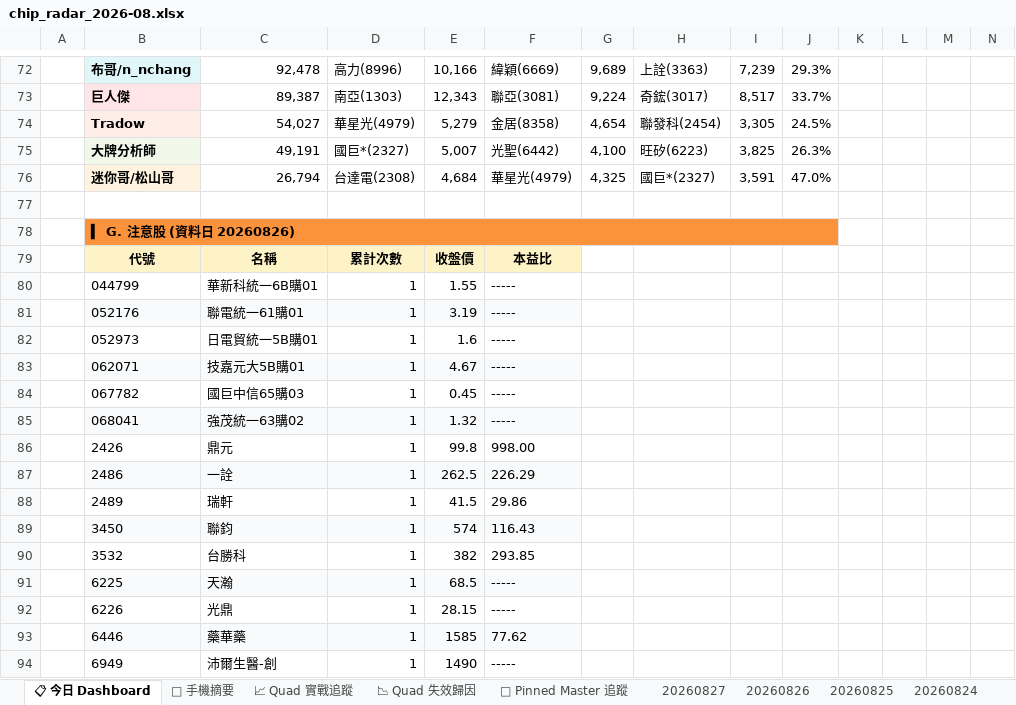
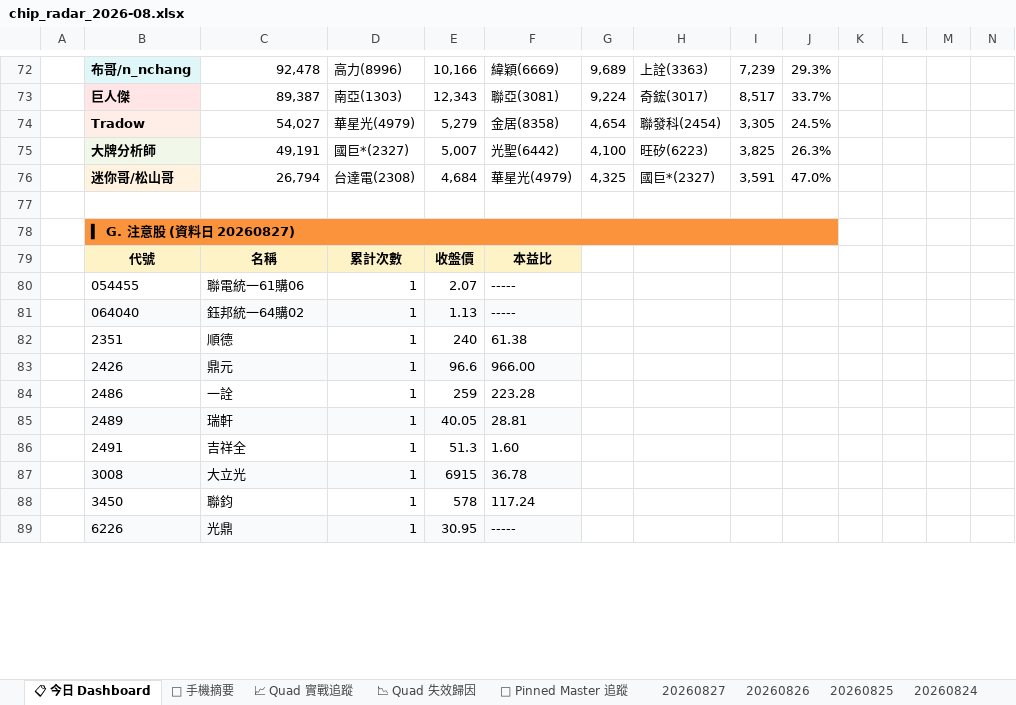
Before and after one commit to DRwillychiu/CHIP_RADAR_TW, an Excel workbook: data/reports/chip_radar_2026-08.xlsx, sheet 📋 今日 Dashboard, drawn as a sheet; only a part is shown, gaps mark what is left out; values as stored, in another font and other column widths than the file's, no borders; conditional formats and table styles not drawn; removed rows and columns are numbered as before the commit, all else as after; the diff covers the shown part only; the diff names each change by its address in the sheet, - before the commit and + after, or states it on an @@ line.

```diff
--- a/data/reports/chip_radar_2026-08.xlsx (sheet 📋 今日 Dashboard)
+++ b/data/reports/chip_radar_2026-08.xlsx (sheet 📋 今日 Dashboard)
-B78: ▍ G. 注意股 (資料日 20260826)
+B78: ▍ G. 注意股 (資料日 20260827)
-row 80:  | 044799 | 華新科統一6B購01 | 1 | 1.55 | -----
-B80: 052176
+B80: 054455
-B80:F80 fill: #F9FAFB
+B80:F80 fill: none
-C80: 聯電統一61購01
+C80: 聯電統一61購06
-E80: 3.19
+E80: 2.07
-row 82:  | 052973 | 日電貿統一5B購01 | 1 | 1.6 | -----
-row 83:  | 062071 | 技嘉元大5B購01 | 1 | 4.67 | -----
-row 84:  | 067782 | 國巨中信65購03 | 1 | 0.45 | -----
-row 85:  | 068041 | 強茂統一63購02 | 1 | 1.32 | -----
+row 81:  | 064040 | 鈺邦統一64購02 | 1 | 1.13 | -----
+row 82:  | 2351 | 順德 | 1 | 240 | 61.38
-B83:F83 fill: none
+B83:F83 fill: #F9FAFB
-E83: 99.8
+E83: 96.6
-F83: 998.00
+F83: 966.00
-B84:F84 fill: #F9FAFB
+B84:F84 fill: none
-E84: 262.5
+E84: 259
-F84: 226.29
+F84: 223.28
-B85:F85 fill: none
+B85:F85 fill: #F9FAFB
-E85: 41.5
+E85: 40.05
-F85: 29.86
+F85: 28.81
+row 86:  | 2491 | 吉祥全 | 1 | 51.3 | 1.60
+row 87:  | 3008 | 大立光 | 1 | 6915 | 36.78
-B88:F88 fill: #F9FAFB
+B88:F88 fill: none
-E88: 574
+E88: 578
-F88: 116.43
+F88: 117.24
-row 90:  | 3532 | 台勝科 | 1 | 382 | 293.85
-row 91:  | 6225 | 天瀚 | 1 | 68.5 | -----
-B89:F89 fill: none
+B89:F89 fill: #F9FAFB
-E89: 28.15
+E89: 30.95
-row 93:  | 6446 | 藥華藥 | 1 | 1585 | 77.62
-row 94:  | 6949 | 沛爾生醫-創 | 1 | 1490 | -----
```
Also changed, not shown: 5 added rows and 1 edited cell elsewhere in this sheet, sheet 📌 Pinned Master 追蹤, sheet 20260827, data/reports/latest.xlsx, 23 other files.
